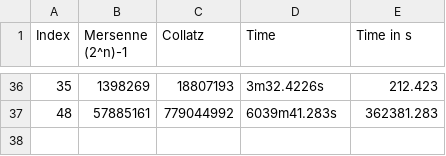
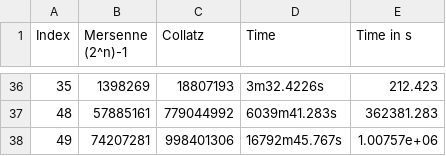
Before and after one commit to ReallyNiceGuy/collatz_mersenne, a CSV file: result.csv, drawn as a sheet; only a part is shown, gaps mark what is left out.

Commit message:
mc: Added 48th prime

```diff
--- a/result.csv
+++ b/result.csv
@@ -37 +37,2 @@
 48,57885161,779044992,"6039m41.283s",362381.283
+49,74207281,998401306,"16792m45.767s",1.00757e+06
```
